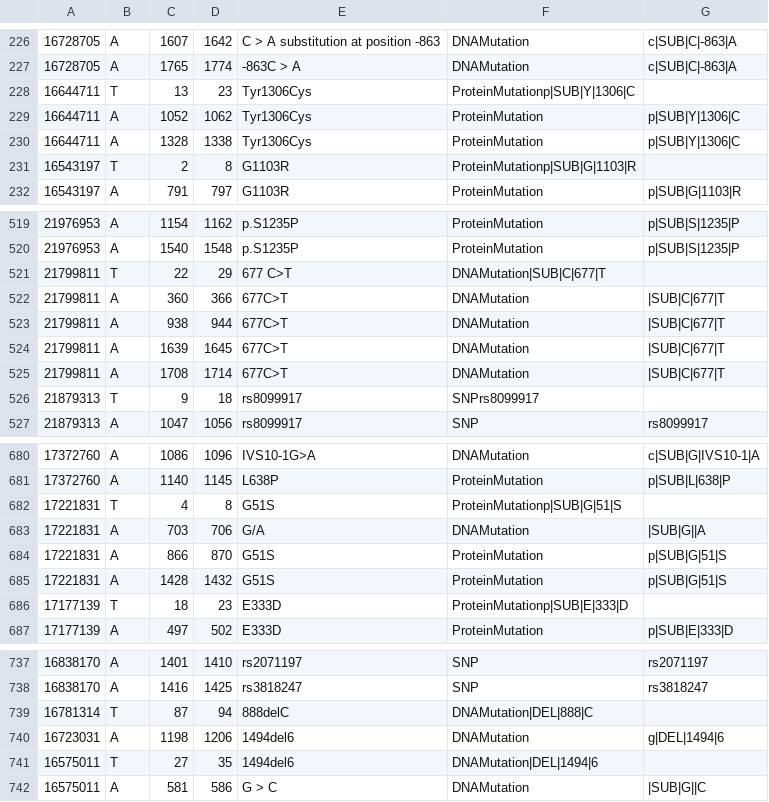
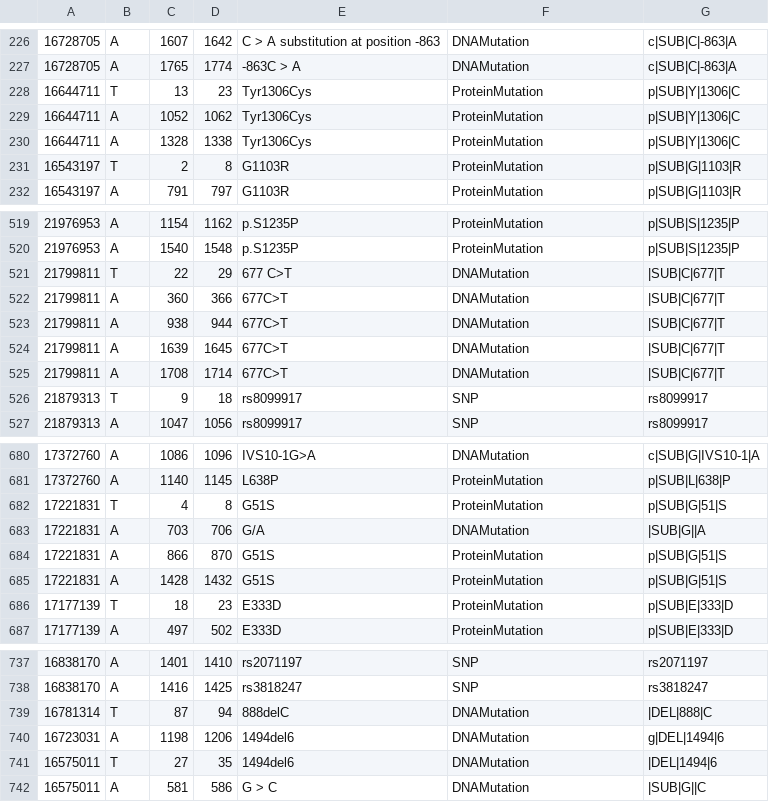
Before and after one commit to Pedro-Matos/DeepLearMut, a TSV file: MutList/corpus/mycorpus/mut.tsv, drawn as a sheet; only a part is shown, gaps mark what is left out; the diff covers the shown part only.

```diff
--- a/MutList/corpus/mycorpus/mut.tsv
+++ b/MutList/corpus/mycorpus/mut.tsv
@@ -227,6 +227,6 @@
 16728705	A	1765	1774	-863C > A	DNAMutation	c|SUB|C|-863|A
-16644711	T	13	23	Tyr1306Cys	ProteinMutationp|SUB|Y|1306|C
+16644711	T	13	23	Tyr1306Cys	ProteinMutation	p|SUB|Y|1306|C
 16644711	A	1052	1062	Tyr1306Cys	ProteinMutation	p|SUB|Y|1306|C
 16644711	A	1328	1338	Tyr1306Cys	ProteinMutation	p|SUB|Y|1306|C
-16543197	T	2	8	G1103R	ProteinMutationp|SUB|G|1103|R
+16543197	T	2	8	G1103R	ProteinMutation	p|SUB|G|1103|R
 16543197	A	791	797	G1103R	ProteinMutation	p|SUB|G|1103|R
@@ -520,3 +520,3 @@
 21976953	A	1540	1548	p.S1235P	ProteinMutation	p|SUB|S|1235|P
-21799811	T	22	29	677 C>T	DNAMutation|SUB|C|677|T
+21799811	T	22	29	677 C>T	DNAMutation	|SUB|C|677|T
 21799811	A	360	366	677C>T	DNAMutation	|SUB|C|677|T
@@ -525,3 +525,3 @@
 21799811	A	1708	1714	677C>T	DNAMutation	|SUB|C|677|T
-21879313	T	9	18	rs8099917	SNPrs8099917
+21879313	T	9	18	rs8099917	SNP	rs8099917
 21879313	A	1047	1056	rs8099917	SNP	rs8099917
@@ -681,3 +681,3 @@
 17372760	A	1140	1145	L638P	ProteinMutation	p|SUB|L|638|P
-17221831	T	4	8	G51S	ProteinMutationp|SUB|G|51|S
+17221831	T	4	8	G51S	ProteinMutation	p|SUB|G|51|S
 17221831	A	703	706	G/A	DNAMutation	|SUB|G||A
@@ -685,3 +685,3 @@
 17221831	A	1428	1432	G51S	ProteinMutation	p|SUB|G|51|S
-17177139	T	18	23	E333D	ProteinMutationp|SUB|E|333|D
+17177139	T	18	23	E333D	ProteinMutation	p|SUB|E|333|D
 17177139	A	497	502	E333D	ProteinMutation	p|SUB|E|333|D
@@ -738,5 +738,5 @@
 16838170	A	1416	1425	rs3818247	SNP	rs3818247
-16781314	T	87	94	888delC	DNAMutation|DEL|888|C
+16781314	T	87	94	888delC	DNAMutation	|DEL|888|C
 16723031	A	1198	1206	1494del6	DNAMutation	g|DEL|1494|6
-16575011	T	27	35	1494del6	DNAMutation|DEL|1494|6
+16575011	T	27	35	1494del6	DNAMutation	|DEL|1494|6
 16575011	A	581	586	G > C	DNAMutation	|SUB|G||C
```
Also changed, not shown: 134 edited cells elsewhere in this file, 4 other files.
